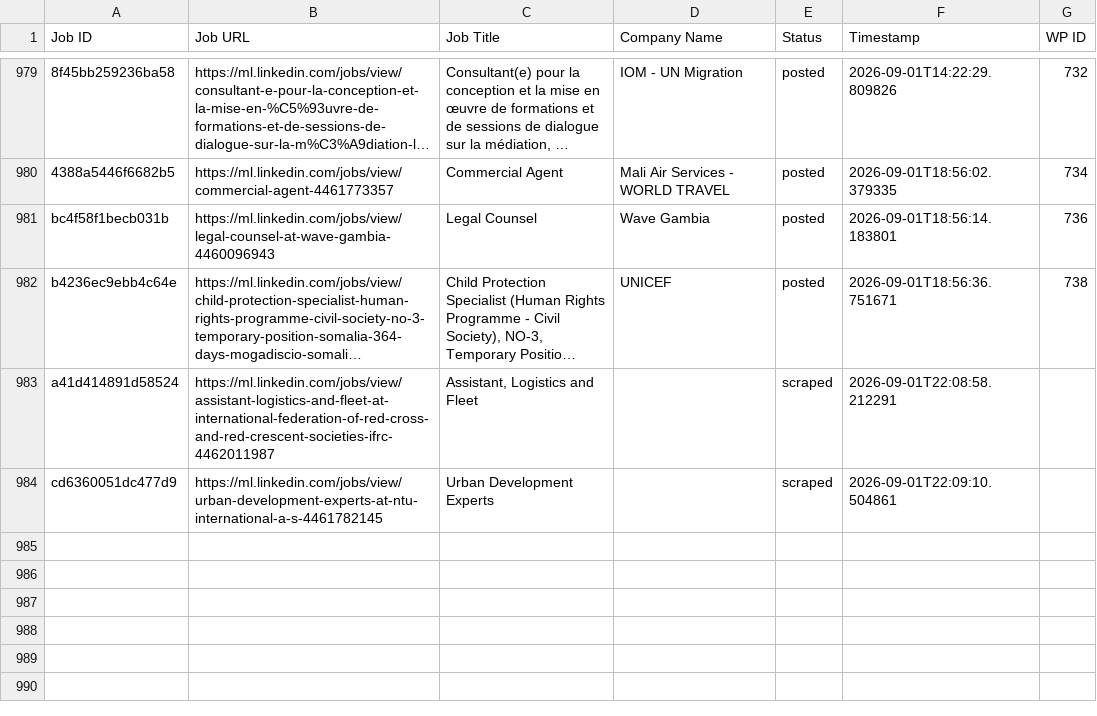
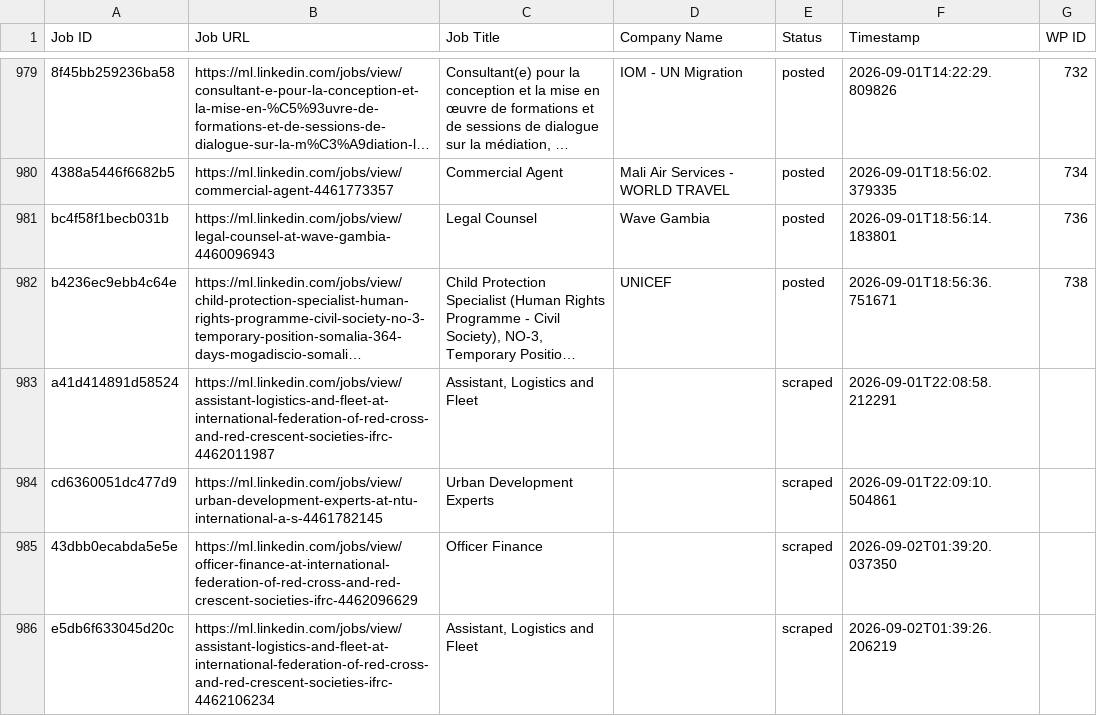
Before and after one commit to innovationinc2000/ml, a CSV file: processed_jobs.csv, drawn as a sheet; only a part is shown, gaps mark what is left out; long unchanged cells end in …; the diff names each change by its address in the sheet, - before the commit and + after, or states it on an @@ line.

```diff
--- a/processed_jobs.csv
+++ b/processed_jobs.csv
+row 985: 43dbb0ecabda5e5e | https://ml.linkedin.com/jobs/view/officer-finance-at-international-federation-of-red-cross-and-red-crescent-societies-ifrc-4462096629 | Officer Finance |  | scraped | 2026-09-02T01:39:20.037350
+row 986: e5db6f633045d20c | https://ml.linkedin.com/jobs/view/assistant-logistics-and-fleet-at-international-federation-of-red-cross-and-red-crescent-societies-ifrc-4462106234 | Assistant, Logistics and Fleet |  | scraped | 2026-09-02T01:39:26.206219
```
